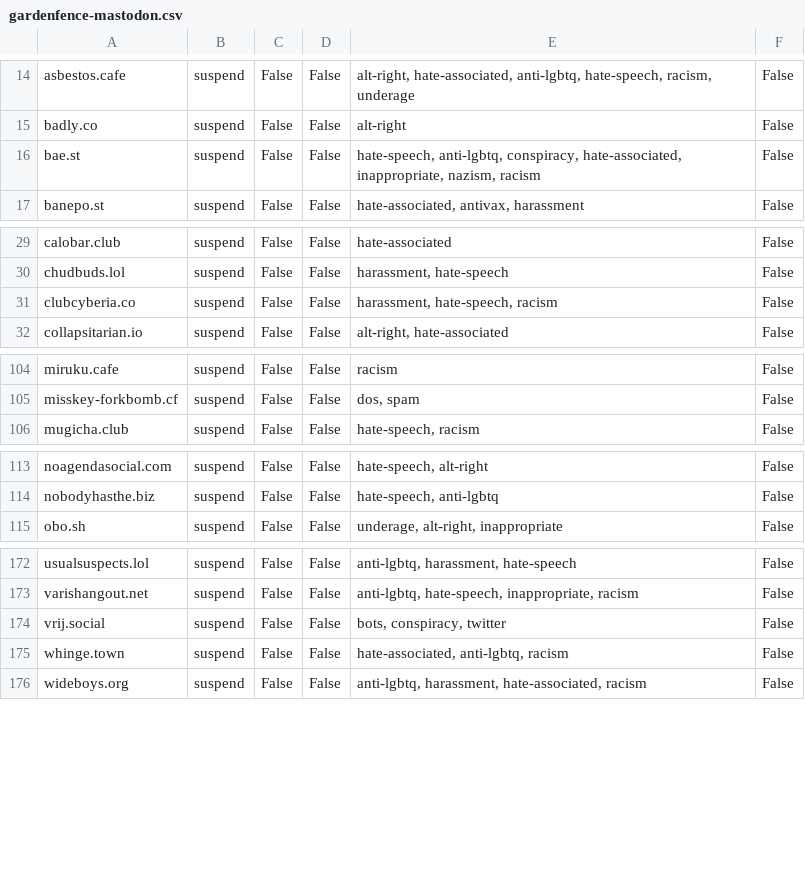
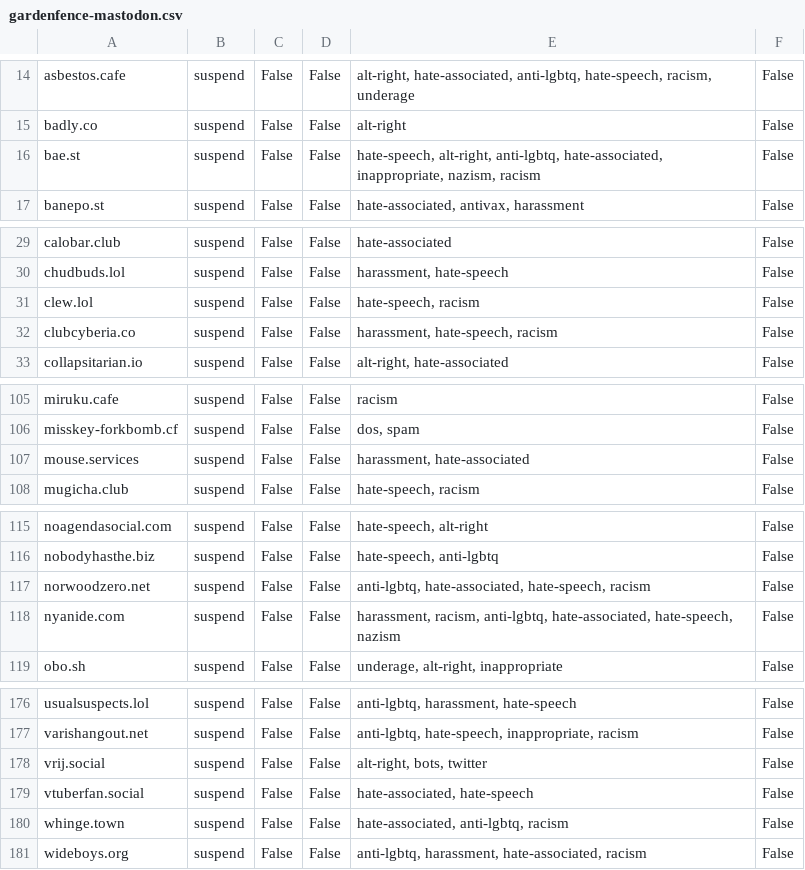
Before and after one commit to gardenfence/blocklist, a CSV file: gardenfence-mastodon.csv, drawn as a sheet; only a part is shown, gaps mark what is left out; the diff covers the shown part only.

```diff
--- a/gardenfence-mastodon.csv
+++ b/gardenfence-mastodon.csv
@@ -15,3 +15,3 @@ asbestos.cafe,suspend,False,False,"alt-right, hate-associated, anti-lgbtq, hate-
 badly.co,suspend,False,False,alt-right,False
-bae.st,suspend,False,False,"hate-speech, anti-lgbtq, conspiracy, hate-associated, inappropriate, nazism, racism",False
+bae.st,suspend,False,False,"hate-speech, alt-right, anti-lgbtq, hate-associated, inappropriate, nazism, racism",False
 banepo.st,suspend,False,False,"hate-associated, antivax, harassment",False
@@ -30,2 +30,3 @@ calobar.club,suspend,False,False,hate-associated,False
 chudbuds.lol,suspend,False,False,"harassment, hate-speech",False
+clew.lol,suspend,False,False,"hate-speech, racism",False
 clubcyberia.co,suspend,False,False,"harassment, hate-speech, racism",False
@@ -105,2 +106,3 @@ miruku.cafe,suspend,False,False,racism,False
 misskey-forkbomb.cf,suspend,False,False,"dos, spam",False
+mouse.services,suspend,False,False,"harassment, hate-associated",False
 mugicha.club,suspend,False,False,"hate-speech, racism",False
@@ -114,2 +116,4 @@ noagendasocial.com,suspend,False,False,"hate-speech, alt-right",False
 nobodyhasthe.biz,suspend,False,False,"hate-speech, anti-lgbtq",False
+norwoodzero.net,suspend,False,False,"anti-lgbtq, hate-associated, hate-speech, racism",False
+nyanide.com,suspend,False,False,"harassment, racism, anti-lgbtq, hate-associated, hate-speech, nazism",False
 obo.sh,suspend,False,False,"underage, alt-right, inappropriate",False
@@ -173,3 +177,4 @@ usualsuspects.lol,suspend,False,False,"anti-lgbtq, harassment, hate-speech",Fals
 varishangout.net,suspend,False,False,"anti-lgbtq, hate-speech, inappropriate, racism",False
-vrij.social,suspend,False,False,"bots, conspiracy, twitter",False
+vrij.social,suspend,False,False,"alt-right, bots, twitter",False
+vtuberfan.social,suspend,False,False,"hate-associated, hate-speech",False
 whinge.town,suspend,False,False,"hate-associated, anti-lgbtq, racism",False
```
Also changed, not shown: 1 edited cell elsewhere in this file, gardenfence-fediblocksync.csv, 2 other files.
